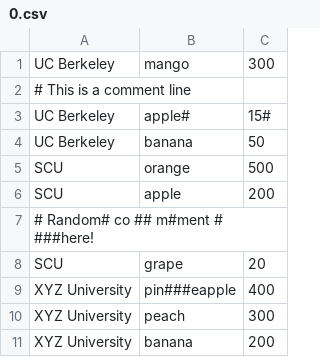
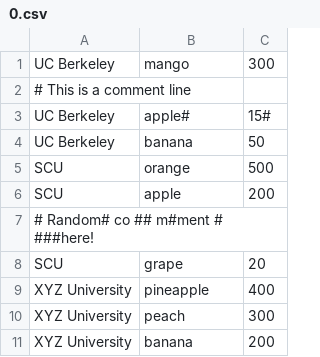
Before and after one commit to v3ceban/coen161, a CSV file: hw3/src_data/0.csv, drawn as a sheet.

```diff
--- a/hw3/src_data/0.csv
+++ b/hw3/src_data/0.csv
@@ -8,3 +8,3 @@ SCU, apple, 200
 SCU, grape, 20
-XYZ University, pin###eapple, 400
+XYZ University, pineapple, 400
 XYZ University, peach, 300
```
Also changed, not shown: 5 other files.
